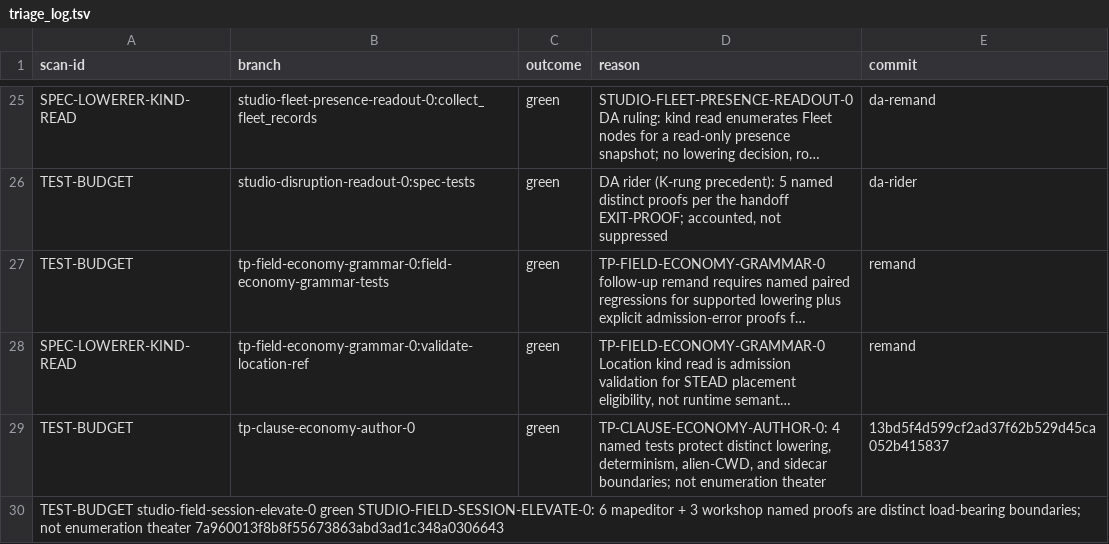
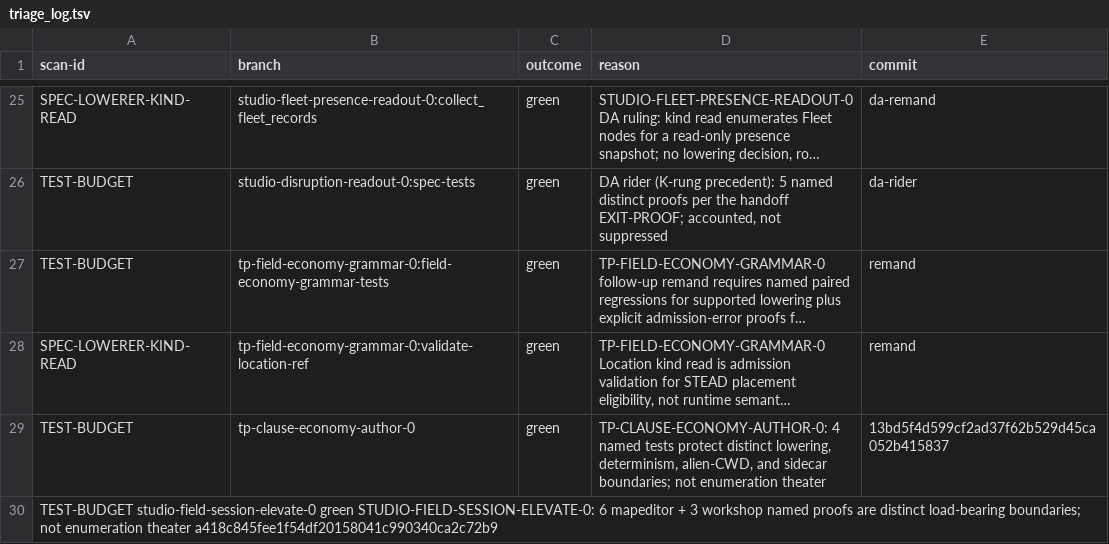
Before and after one commit to khorum08/SimThing, a TSV file: scripts/ci/triage_log.tsv, drawn as a sheet; only a part is shown, gaps mark what is left out; long unchanged cells end in …; the diff names each change by its address in the sheet, - before the commit and + after, or states it on an @@ line.

Commit message:
chore(ci): triage_log rebind for remand-4 inventory ledger

```diff
--- a/scripts/ci/triage_log.tsv
+++ b/scripts/ci/triage_log.tsv
-A30 (scan-id): …enumeration theater 7a960013f8b8f55673863abd3ad1c348a0306643
+A30 (scan-id): …enumeration theater a418c845fee1f54df20158041c990340ca2c72b9
```
